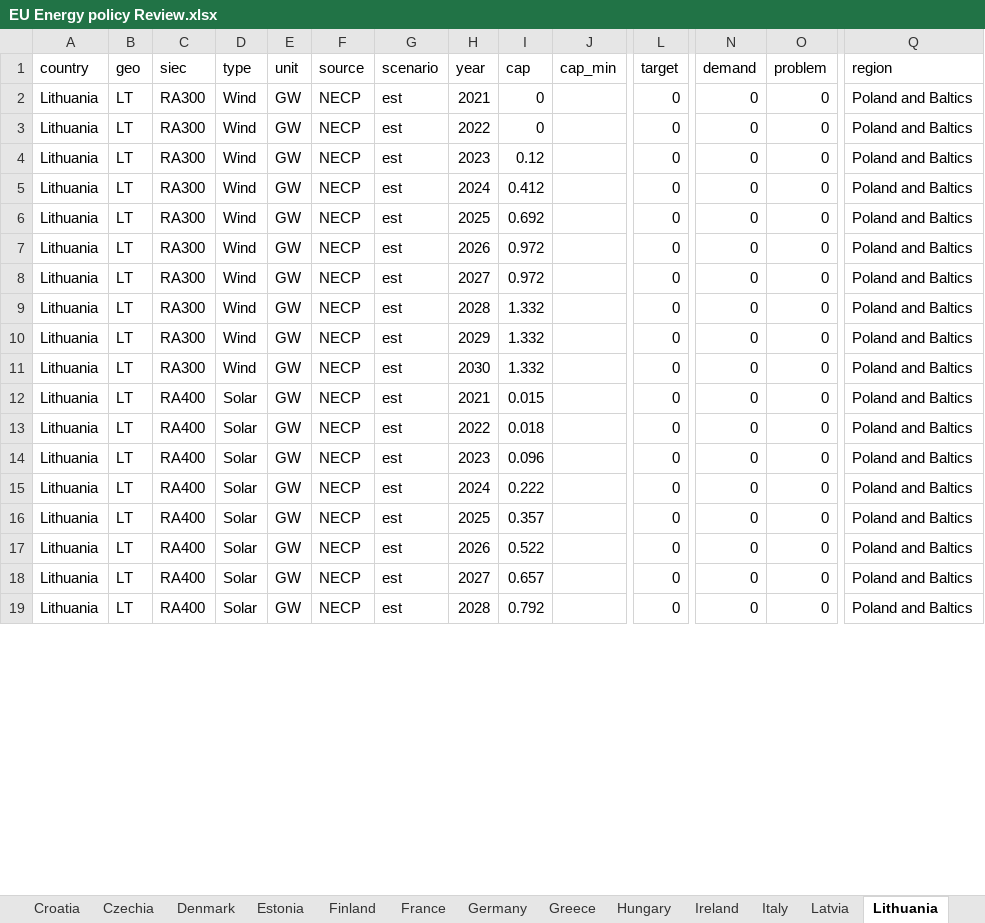
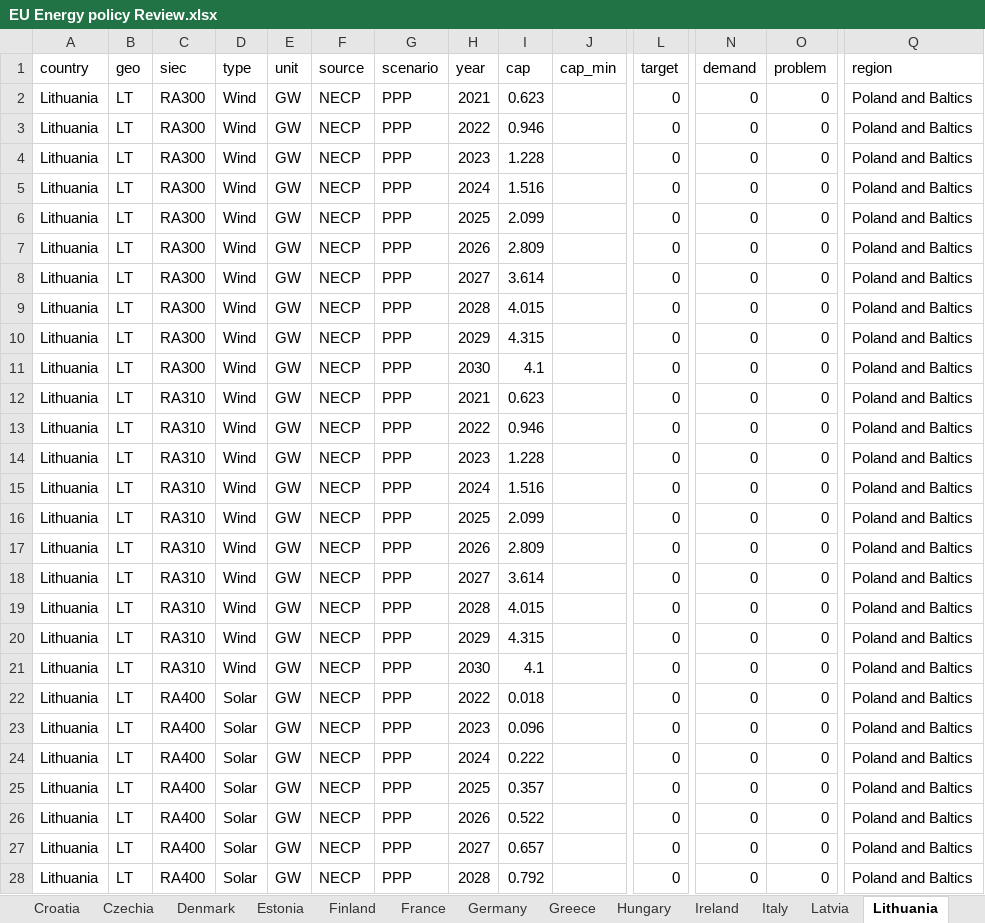
Before and after one commit to Henning-Aasheim/EU-Energy-Policy-Review, an Excel workbook: data/EU Energy policy Review.xlsx, sheet Lithuania, drawn as a sheet; only a part is shown, gaps mark what is left out; values as stored, in another font and other column widths than the file's, no borders; addresses are those after the commit; rows hold the shown columns only; the diff covers the shown part only; the diff names each change by its address in the sheet, - before the commit and + after, or states it on an @@ line.

```diff
--- a/data/EU Energy policy Review.xlsx (sheet Lithuania)
+++ b/data/EU Energy policy Review.xlsx (sheet Lithuania)
-G2:G12 (scenario): est
+G2:G12 (scenario): PPP
-I2 (cap): 0
+I2 (cap): 0.623
-I3 (cap): 0
+I3 (cap): 0.946
-I4 (cap): 0.12
+I4 (cap): 1.228
-I5 (cap): 0.412
+I5 (cap): 1.516
-I6 (cap): 0.692
+I6 (cap): 2.099
-I7 (cap): 0.972
+I7 (cap): 2.809
-I8 (cap): 0.972
+I8 (cap): 3.614
-I9 (cap): 1.332
+I9 (cap): 4.015
-I10 (cap): 1.332
+I10 (cap): 4.315
-I11 (cap): 1.332
+I11 (cap): 4.1
-C12 (siec): RA400
+C12 (siec): RA310
-D12 (type): Solar
+D12 (type): Wind
-I12 (cap): 0.015
+I12 (cap): 0.623
+row 13: Lithuania | LT | RA310 | Wind | GW | NECP | PPP | 2022 | 0.946 |  | 0 | 0 | 0 | Poland and Baltics
+row 14: Lithuania | LT | RA310 | Wind | GW | NECP | PPP | 2023 | 1.228 |  | 0 | 0 | 0 | Poland and Baltics
+row 15: Lithuania | LT | RA310 | Wind | GW | NECP | PPP | 2024 | 1.516 |  | 0 | 0 | 0 | Poland and Baltics
+row 16: Lithuania | LT | RA310 | Wind | GW | NECP | PPP | 2025 | 2.099 |  | 0 | 0 | 0 | Poland and Baltics
+row 17: Lithuania | LT | RA310 | Wind | GW | NECP | PPP | 2026 | 2.809 |  | 0 | 0 | 0 | Poland and Baltics
+row 18: Lithuania | LT | RA310 | Wind | GW | NECP | PPP | 2027 | 3.614 |  | 0 | 0 | 0 | Poland and Baltics
+row 19: Lithuania | LT | RA310 | Wind | GW | NECP | PPP | 2028 | 4.015 |  | 0 | 0 | 0 | Poland and Baltics
+row 20: Lithuania | LT | RA310 | Wind | GW | NECP | PPP | 2029 | 4.315 |  | 0 | 0 | 0 | Poland and Baltics
+row 21: Lithuania | LT | RA310 | Wind | GW | NECP | PPP | 2030 | 4.1 |  | 0 | 0 | 0 | Poland and Baltics
-G22:G28 (scenario): est
+G22:G28 (scenario): PPP
```
Also changed, not shown: 7 added rows and 11 edited cells elsewhere in this sheet, sheet Latvia, sheet Slovenia, sheet Croatia, sheet Hungary, sheet Italy, sheet Romania, 5 more sheets, formulas that keep their value.
